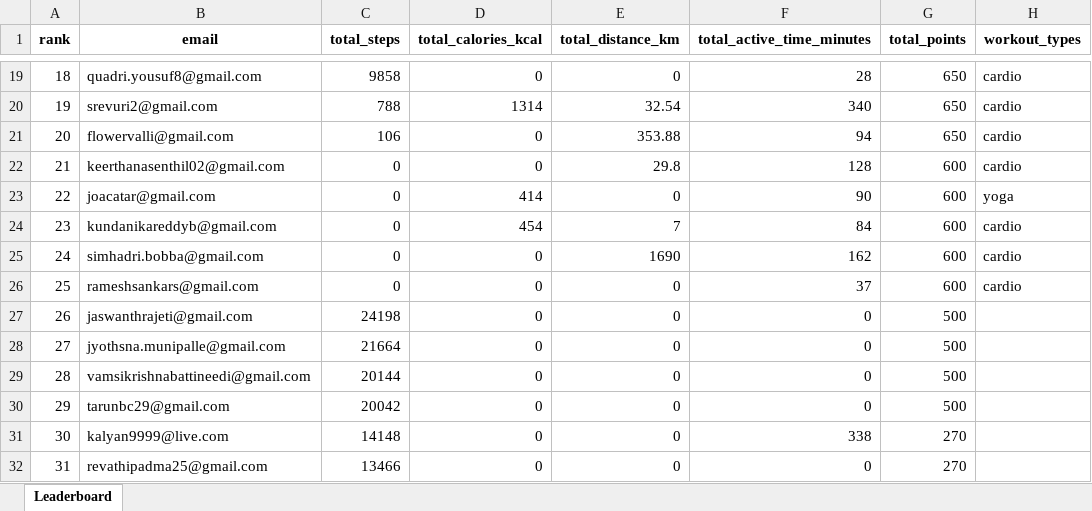
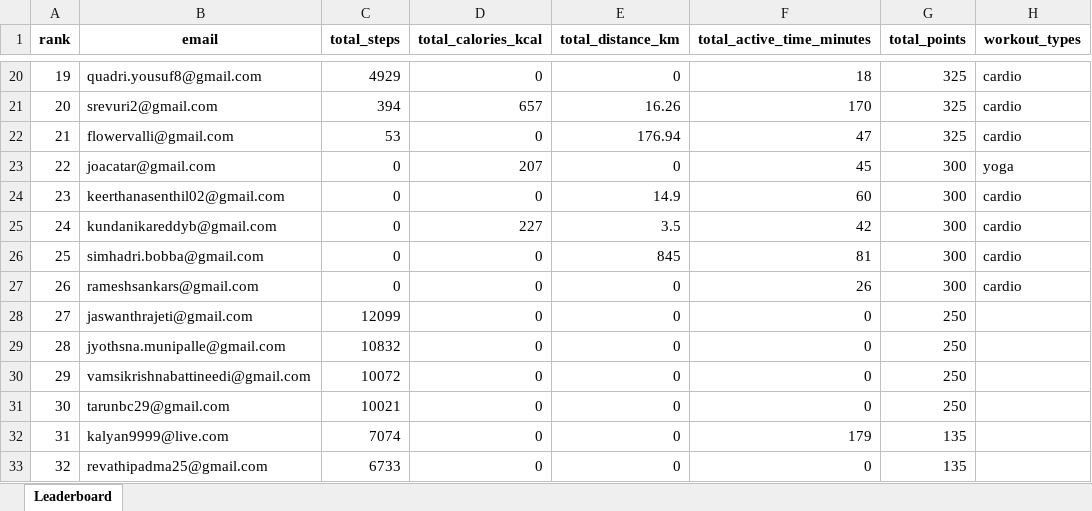
Before and after one commit to krishnasabbu/fitness-challenge, an Excel workbook: data/2026-01-26/leaderboard.xlsx, sheet Leaderboard, drawn as a sheet; only a part is shown, gaps mark what is left out; values as stored, in another font and other column widths than the file's, no borders; removed rows and columns are numbered as before the commit, all else as after; the diff covers the shown part only; the diff names each change by its address in the sheet, - before the commit and + after, or states it on an @@ line.

Commit message:
Auto update leaderboard

```diff
--- a/data/2026-01-26/leaderboard.xlsx (sheet Leaderboard)
+++ b/data/2026-01-26/leaderboard.xlsx (sheet Leaderboard)
@@ column A (rank) renumbered from row 4 down @@
-C20 (total_steps): 9858
+C20 (total_steps): 4929
-F20 (total_active_time_minutes): 28
+F20 (total_active_time_minutes): 18
-G20:G22 (total_points): 650
+G20:G22 (total_points): 325
-C21 (total_steps): 788
+C21 (total_steps): 394
-D21 (total_calories_kcal): 1314
+D21 (total_calories_kcal): 657
-E21 (total_distance_km): 32.54
+E21 (total_distance_km): 16.26
-F21 (total_active_time_minutes): 340
+F21 (total_active_time_minutes): 170
-C22 (total_steps): 106
+C22 (total_steps): 53
-E22 (total_distance_km): 353.88
+E22 (total_distance_km): 176.94
-F22 (total_active_time_minutes): 94
+F22 (total_active_time_minutes): 47
-row 22: 21 | keerthanasenthil02@gmail.com | 0 | 0 | 29.8 | 128 | 600 | cardio
-D23 (total_calories_kcal): 414
+D23 (total_calories_kcal): 207
-F23 (total_active_time_minutes): 90
+F23 (total_active_time_minutes): 45
-G23 (total_points): 600
+G23 (total_points): 300
+row 24: 23 | keerthanasenthil02@gmail.com | 0 | 0 | 14.9 | 60 | 300 | cardio
-D25 (total_calories_kcal): 454
+D25 (total_calories_kcal): 227
-E25 (total_distance_km): 7
+E25 (total_distance_km): 3.5
-F25 (total_active_time_minutes): 84
+F25 (total_active_time_minutes): 42
-G25:G27 (total_points): 600
+G25:G27 (total_points): 300
-E26 (total_distance_km): 1690
+E26 (total_distance_km): 845
-F26 (total_active_time_minutes): 162
+F26 (total_active_time_minutes): 81
-F27 (total_active_time_minutes): 37
+F27 (total_active_time_minutes): 26
-C28 (total_steps): 24198
+C28 (total_steps): 12099
-G28:G31 (total_points): 500
+G28:G31 (total_points): 250
-C29 (total_steps): 21664
+C29 (total_steps): 10832
-C30 (total_steps): 20144
+C30 (total_steps): 10072
-C31 (total_steps): 20042
+C31 (total_steps): 10021
-C32 (total_steps): 14148
+C32 (total_steps): 7074
-F32 (total_active_time_minutes): 338
+F32 (total_active_time_minutes): 179
-G32:G33 (total_points): 270
+G32:G33 (total_points): 135
-C33 (total_steps): 13466
+C33 (total_steps): 6733
```
Also changed, not shown: 6 added rows, 5 removed rows and 51 edited cells elsewhere in this sheet.
